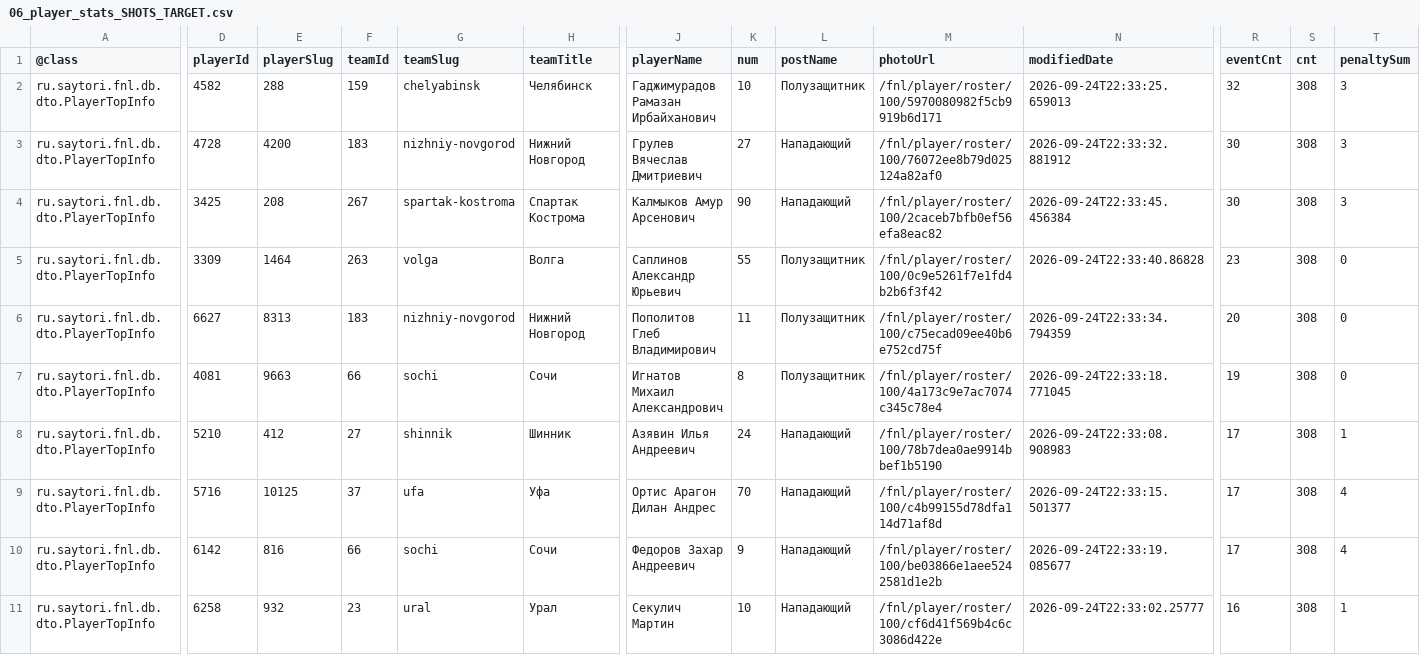
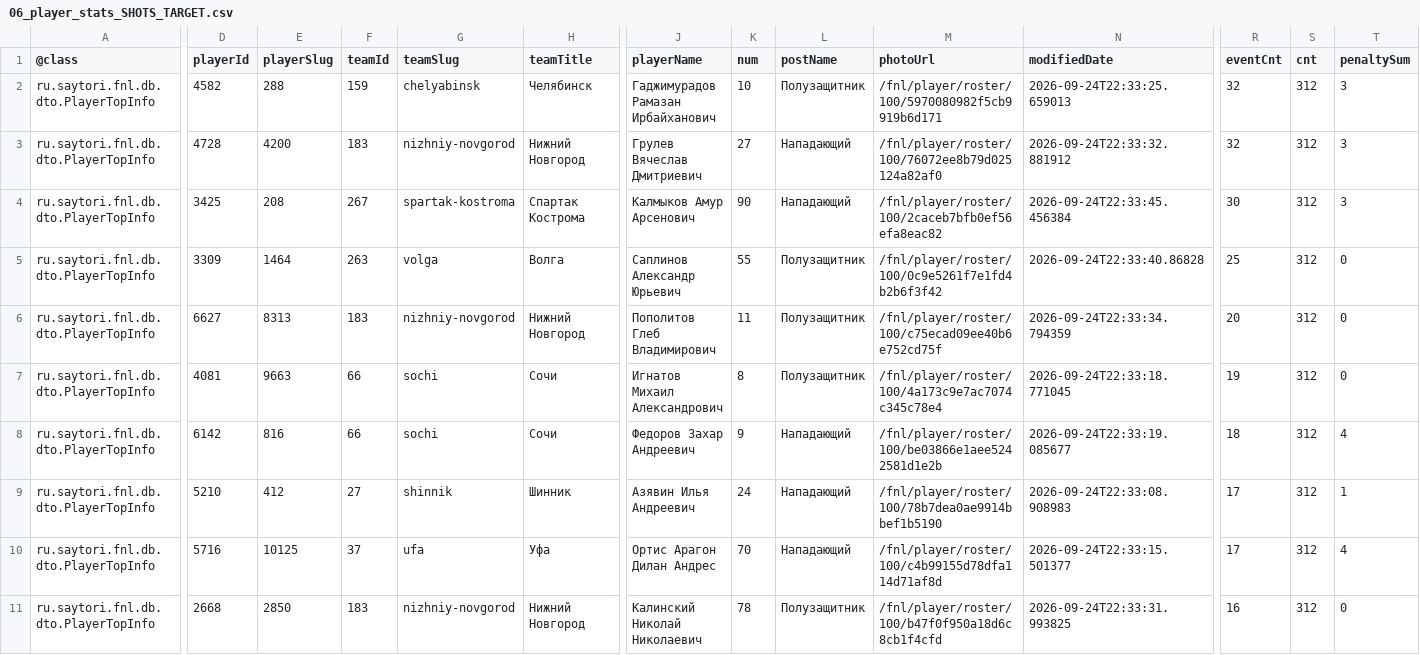
Before and after one commit to topliga1/fnl, a CSV file: data/csv/06_player_stats_SHOTS_TARGET.csv, drawn as a sheet; only a part is shown, gaps mark what is left out; removed rows and columns are numbered as before the commit, all else as after; rows hold the shown columns only; the diff names each change by its address in the sheet, - before the commit and + after, or states it on an @@ line.

```diff
--- a/data/csv/06_player_stats_SHOTS_TARGET.csv
+++ b/data/csv/06_player_stats_SHOTS_TARGET.csv
-S2:S7 (cnt): 308
+S2:S7 (cnt): 312
-R3 (eventCnt): 30
+R3 (eventCnt): 32
-R5 (eventCnt): 23
+R5 (eventCnt): 25
+row 8: ru.saytori.fnl.db.dto.PlayerTopInfo | 6142 | 816 | 66 | sochi | Сочи | Федоров Захар Андреевич | 9 | Нападающий | /fnl/player/roster/100/be03866e1aee5242581d1e2b | 2026-09-24T22:33:19.085677 | 18 | 312 | 4
-S9:S11 (cnt): 308
+S9:S11 (cnt): 312
-D11 (playerId): 6142
+D11 (playerId): 2668
-E11 (playerSlug): 816
+E11 (playerSlug): 2850
-F11 (teamId): 66
+F11 (teamId): 183
-G11 (teamSlug): sochi
+G11 (teamSlug): nizhniy-novgorod
-H11 (teamTitle): Сочи
+H11 (teamTitle): Нижний Новгород
-J11 (playerName): Федоров Захар Андреевич
+J11 (playerName): Калинский Николай Николаевич
-K11 (num): 9
+K11 (num): 78
-L11 (postName): Нападающий
+L11 (postName): Полузащитник
-M11 (photoUrl): /fnl/player/roster/100/be03866e1aee5242581d1e2b
+M11 (photoUrl): /fnl/player/roster/100/b47f0f950a18d6c8cb1f4cfd
-N11 (modifiedDate): 2026-09-24T22:33:19.085677
+N11 (modifiedDate): 2026-09-24T22:33:31.993825
-R11 (eventCnt): 17
+R11 (eventCnt): 16
-T11 (penaltySum): 4
+T11 (penaltySum): 0
-row 11: ru.saytori.fnl.db.dto.PlayerTopInfo | 6258 | 932 | 23 | ural | Урал | Секулич Мартин | 10 | Нападающий | /fnl/player/roster/100/cf6d41f569b4c6c3086d422e | 2026-09-24T22:33:02.25777 | 16 | 308 | 1
```
Also changed, not shown: data/csv/01_calendar_full.csv, data/csv/01_slider_matches.csv, 26 other files.
